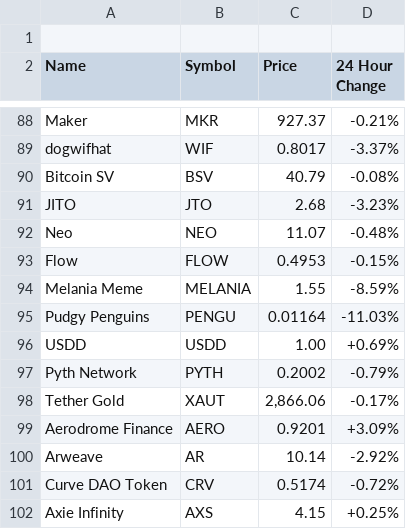
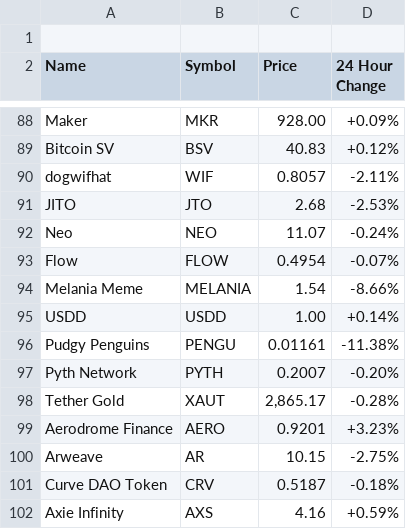
Before and after one commit to aruljohn/crypto-prices, a CSV file: crypto-prices.csv, drawn as a sheet; only a part is shown, gaps mark what is left out; the diff covers the shown part only.

Commit message:
Updated crypto prices

```diff
--- a/crypto-prices.csv
+++ b/crypto-prices.csv
@@ -88,15 +88,15 @@ Name, Symbol, Price, "24 Hour Change"
-"Maker", "MKR", "927.37", "-0.21%"
-"dogwifhat", "WIF", "0.8017", "-3.37%"
-"Bitcoin SV", "BSV", "40.79", "-0.08%"
-"JITO", "JTO", "2.68", "-3.23%"
-"Neo", "NEO", "11.07", "-0.48%"
-"Flow", "FLOW", "0.4953", "-0.15%"
-"Melania Meme", "MELANIA", "1.55", "-8.59%"
-"Pudgy Penguins", "PENGU", "0.01164", "-11.03%"
-"USDD", "USDD", "1.00", "+0.69%"
-"Pyth Network", "PYTH", "0.2002", "-0.79%"
-"Tether Gold", "XAUT", "2,866.06", "-0.17%"
-"Aerodrome Finance", "AERO", "0.9201", "+3.09%"
-"Arweave", "AR", "10.14", "-2.92%"
-"Curve DAO Token", "CRV", "0.5174", "-0.72%"
-"Axie Infinity", "AXS", "4.15", "+0.25%"
+"Maker", "MKR", "928.00", "+0.09%"
+"Bitcoin SV", "BSV", "40.83", "+0.12%"
+"dogwifhat", "WIF", "0.8057", "-2.11%"
+"JITO", "JTO", "2.68", "-2.53%"
+"Neo", "NEO", "11.07", "-0.24%"
+"Flow", "FLOW", "0.4954", "-0.07%"
+"Melania Meme", "MELANIA", "1.54", "-8.66%"
+"USDD", "USDD", "1.00", "+0.14%"
+"Pudgy Penguins", "PENGU", "0.01161", "-11.38%"
+"Pyth Network", "PYTH", "0.2007", "-0.20%"
+"Tether Gold", "XAUT", "2,865.17", "-0.28%"
+"Aerodrome Finance", "AERO", "0.9201", "+3.23%"
+"Arweave", "AR", "10.15", "-2.75%"
+"Curve DAO Token", "CRV", "0.5187", "-0.18%"
+"Axie Infinity", "AXS", "4.16", "+0.59%"
```
Also changed, not shown: 2 added rows, 2 removed rows and 61 edited cells elsewhere in this file, 2 other files.
